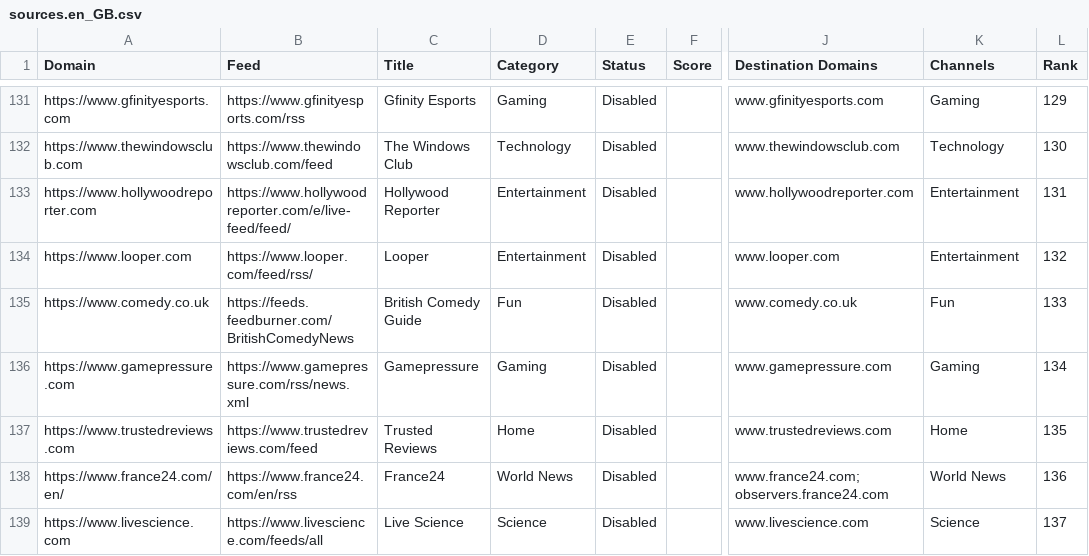
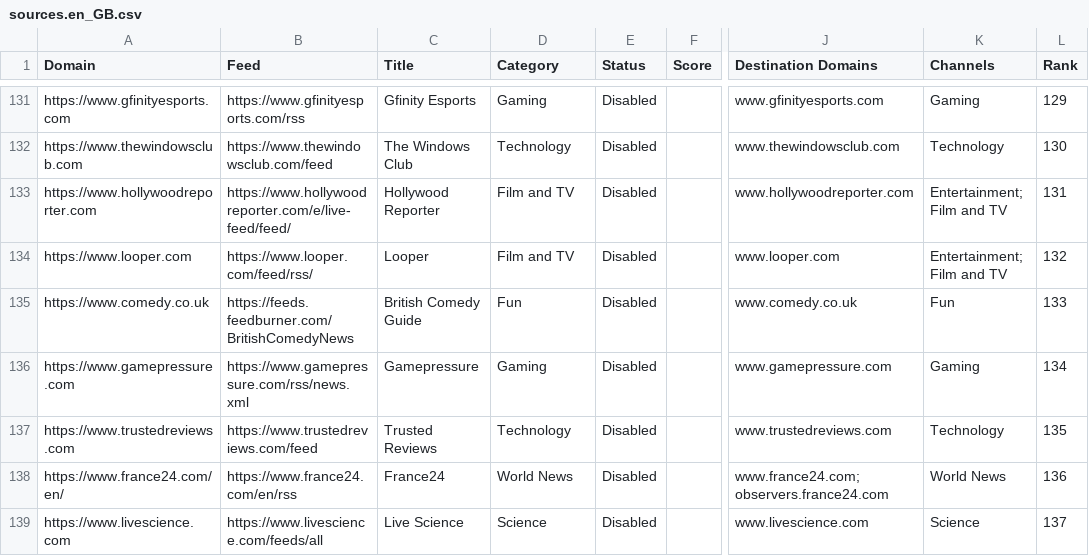
Before and after one commit to brave/news-aggregator, a CSV file: sources/sources.en_GB.csv, drawn as a sheet; only a part is shown, gaps mark what is left out; the diff covers the shown part only; the diff names each change by its address in the sheet, - before the commit and + after, or states it on an @@ line.

Commit message:
Base channel review of US and GB locales

```diff
--- a/sources/sources.en_GB.csv
+++ b/sources/sources.en_GB.csv
-D133:D134 (Category): Entertainment
+D133:D134 (Category): Film and TV
-K133:K134 (Channels): Entertainment
+K133:K134 (Channels): Entertainment; Film and TV
-D137 (Category): Home
+D137 (Category): Technology
-K137 (Channels): Home
+K137 (Channels): Technology
```
Also changed, not shown: 29 edited cells elsewhere in this file, sources/sources.en_US.csv.
